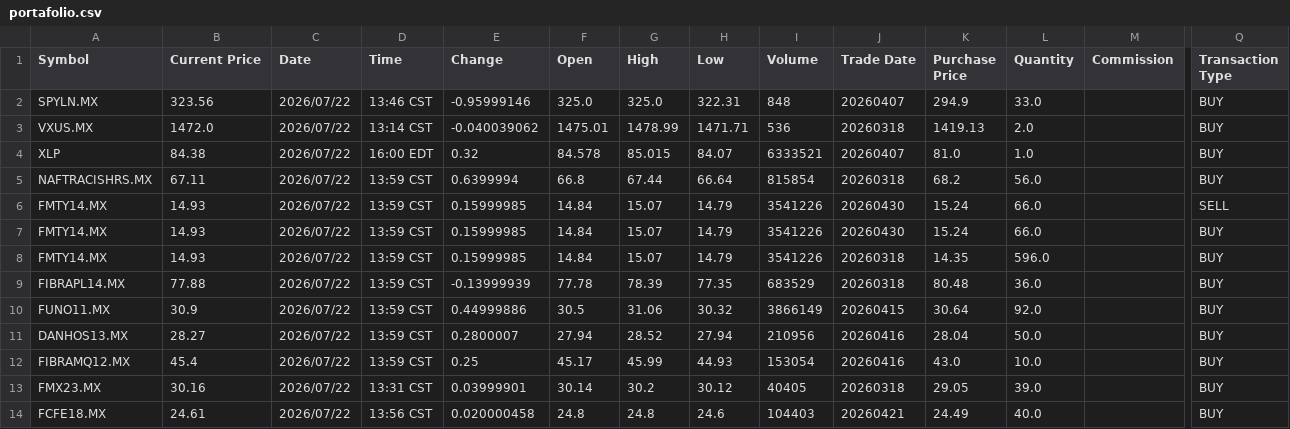
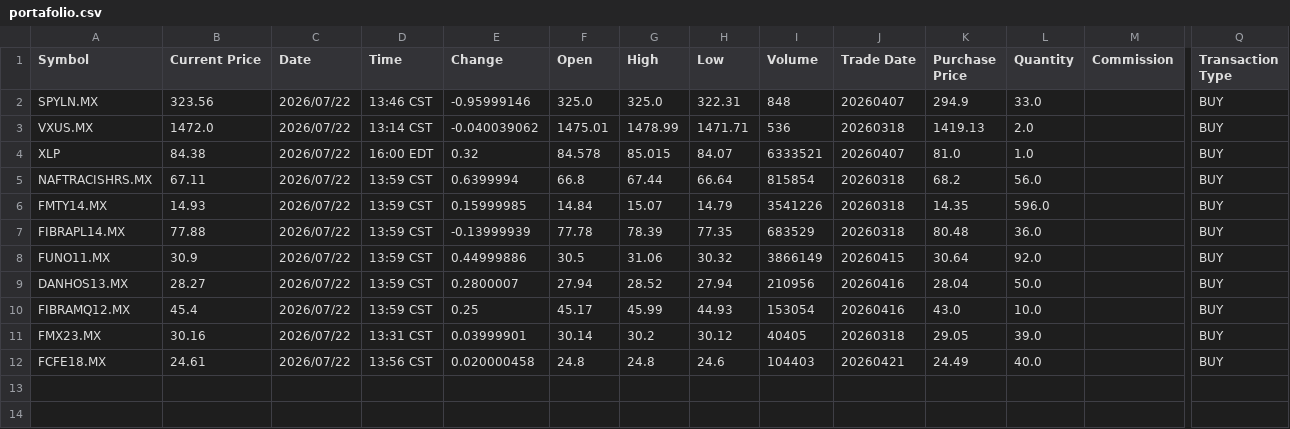
Before and after one commit to Camerin0/investemns, a CSV file: portafolio.csv, drawn as a sheet; only a part is shown, gaps mark what is left out; rows hold the shown columns only; the diff names each change by its address in the sheet, - before the commit and + after, or states it on an @@ line.

Commit message:
Update portafolio.csv

```diff
--- a/portafolio.csv
+++ b/portafolio.csv
-row 6: FMTY14.MX | 14.93 | 2026/07/22 | 13:59 CST | 0.15999985 | 14.84 | 15.07 | 14.79 | 3541226 | 20260430 | 15.24 | 66.0 |  | SELL
-row 7: FMTY14.MX | 14.93 | 2026/07/22 | 13:59 CST | 0.15999985 | 14.84 | 15.07 | 14.79 | 3541226 | 20260430 | 15.24 | 66.0 |  | BUY
```
